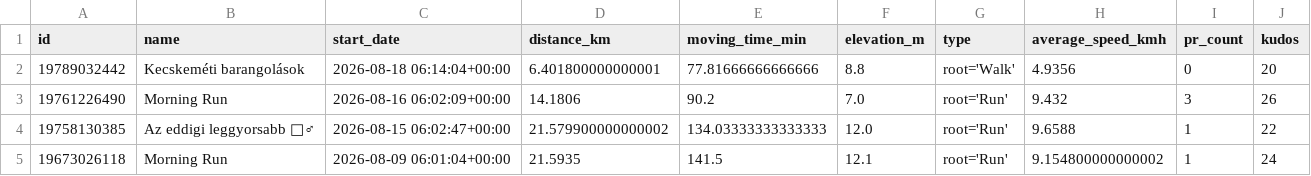
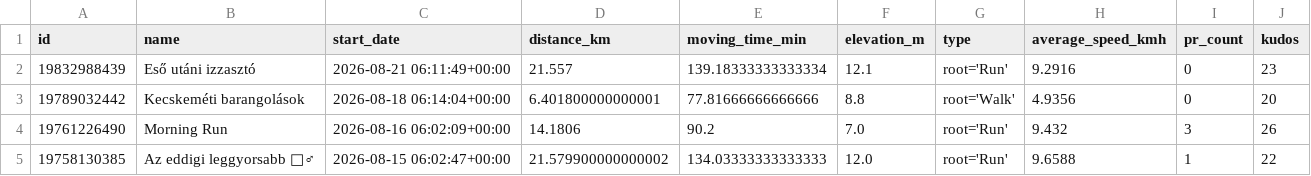
Before and after one commit to ak91hu/HumbleBragDashboard, a CSV file: data/activities.csv, drawn as a sheet; only a part is shown; the shorter side is filled out with more unchanged rows; the diff names each change by its address in the sheet, - before the commit and + after, or states it on an @@ line.

Commit message:
Auto-update Strava data

```diff
--- a/data/activities.csv
+++ b/data/activities.csv
+row 2: 19832988439 | Eső utáni izzasztó | 2026-08-21 06:11:49+00:00 | 21.557 | 139.18333333333334 | 12.1 | root='Run' | 9.2916 | 0 | 23
```
